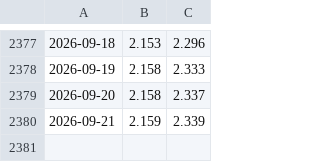
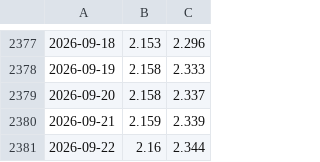
Before and after one commit to marco97pa/italy_fuel_price_history, a CSV file: average_prices.csv, drawn as a sheet; only a part is shown, gaps mark what is left out.

```diff
--- a/average_prices.csv
+++ b/average_prices.csv
@@ -2380 +2380,2 @@
 2026-09-21,2.159,2.339
+2026-09-22,2.16,2.344
```
